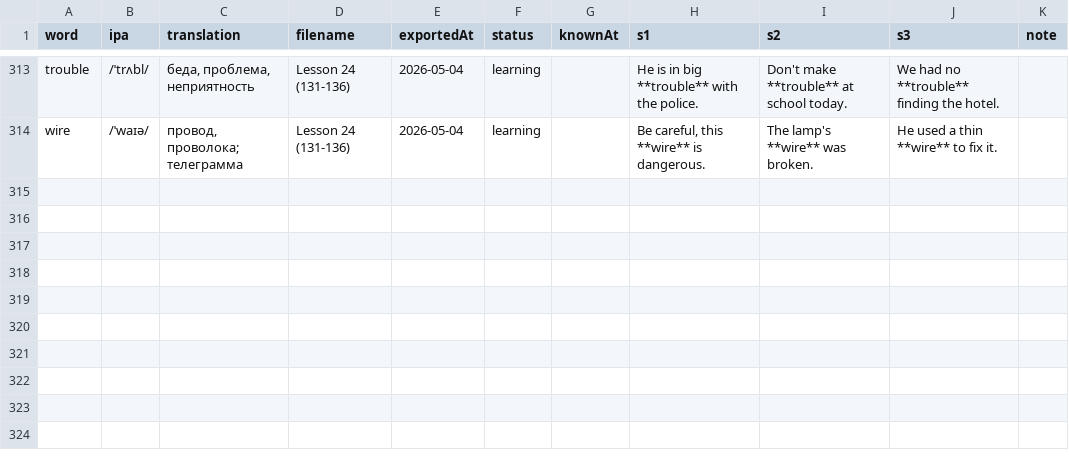
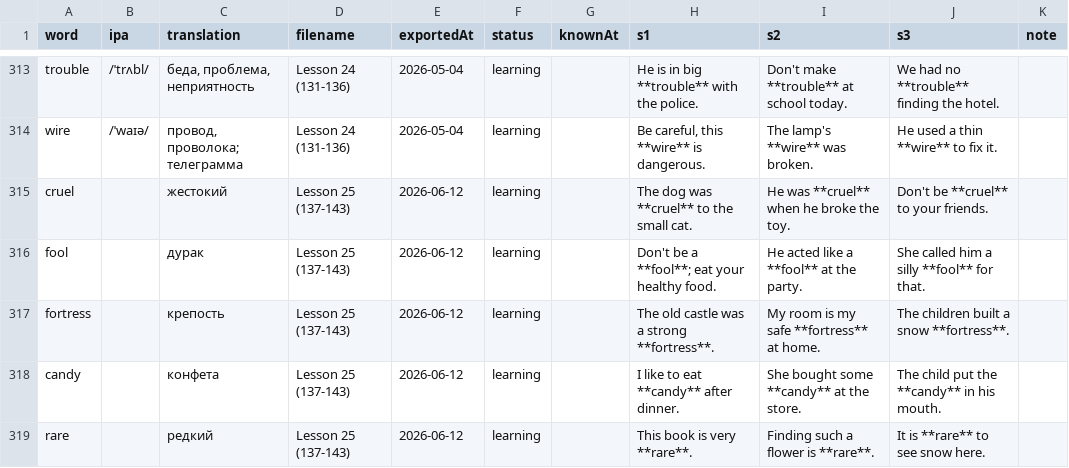
Before and after one commit to suleimanovs/english-galaxy, a CSV file: learn-5000-english-words/word-tracker.csv, drawn as a sheet; only a part is shown, gaps mark what is left out; the diff names each change by its address in the sheet, - before the commit and + after, or states it on an @@ line.

```diff
--- a/learn-5000-english-words/word-tracker.csv
+++ b/learn-5000-english-words/word-tracker.csv
+row 315: cruel |  | жестокий | Lesson 25 (137-143) | 2026-06-12 | learning |  | The dog was **cruel** to the small cat. | He was **cruel** when he broke the toy. | Don't be **cruel** to your friends.
+row 316: fool |  | дурак | Lesson 25 (137-143) | 2026-06-12 | learning |  | Don't be a **fool**; eat your healthy food. | He acted like a **fool** at the party. | She called him a silly **fool** for that.
+row 317: fortress |  | крепость | Lesson 25 (137-143) | 2026-06-12 | learning |  | The old castle was a strong **fortress**. | My room is my safe **fortress** at home. | The children built a snow **fortress**.
+row 318: candy |  | конфета | Lesson 25 (137-143) | 2026-06-12 | learning |  | I like to eat **candy** after dinner. | She bought some **candy** at the store. | The child put the **candy** in his mouth.
+row 319: rare |  | редкий | Lesson 25 (137-143) | 2026-06-12 | learning |  | This book is very **rare**. | Finding such a flower is **rare**. | It is **rare** to see snow here.
```
Also changed, not shown: 11 other files.
